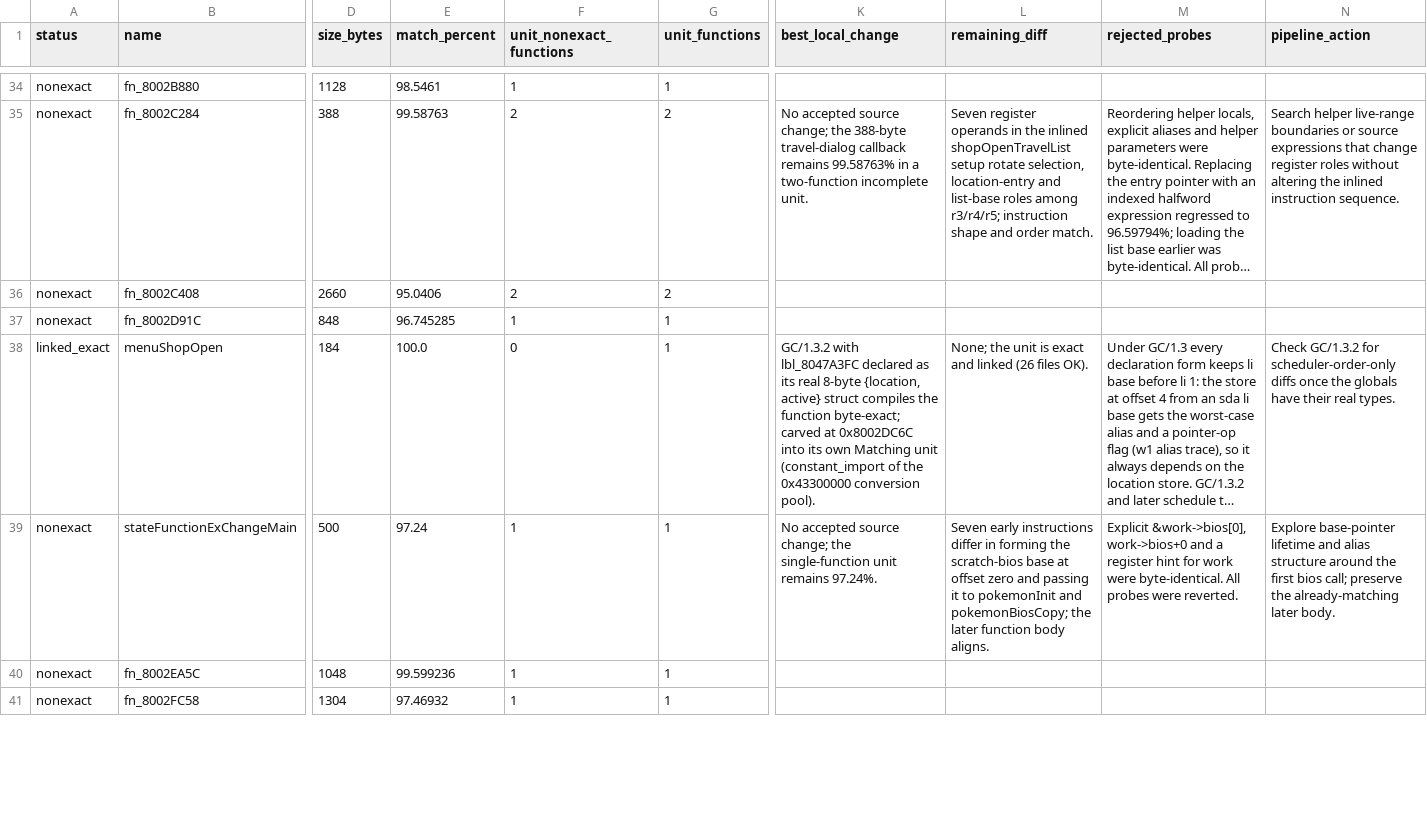
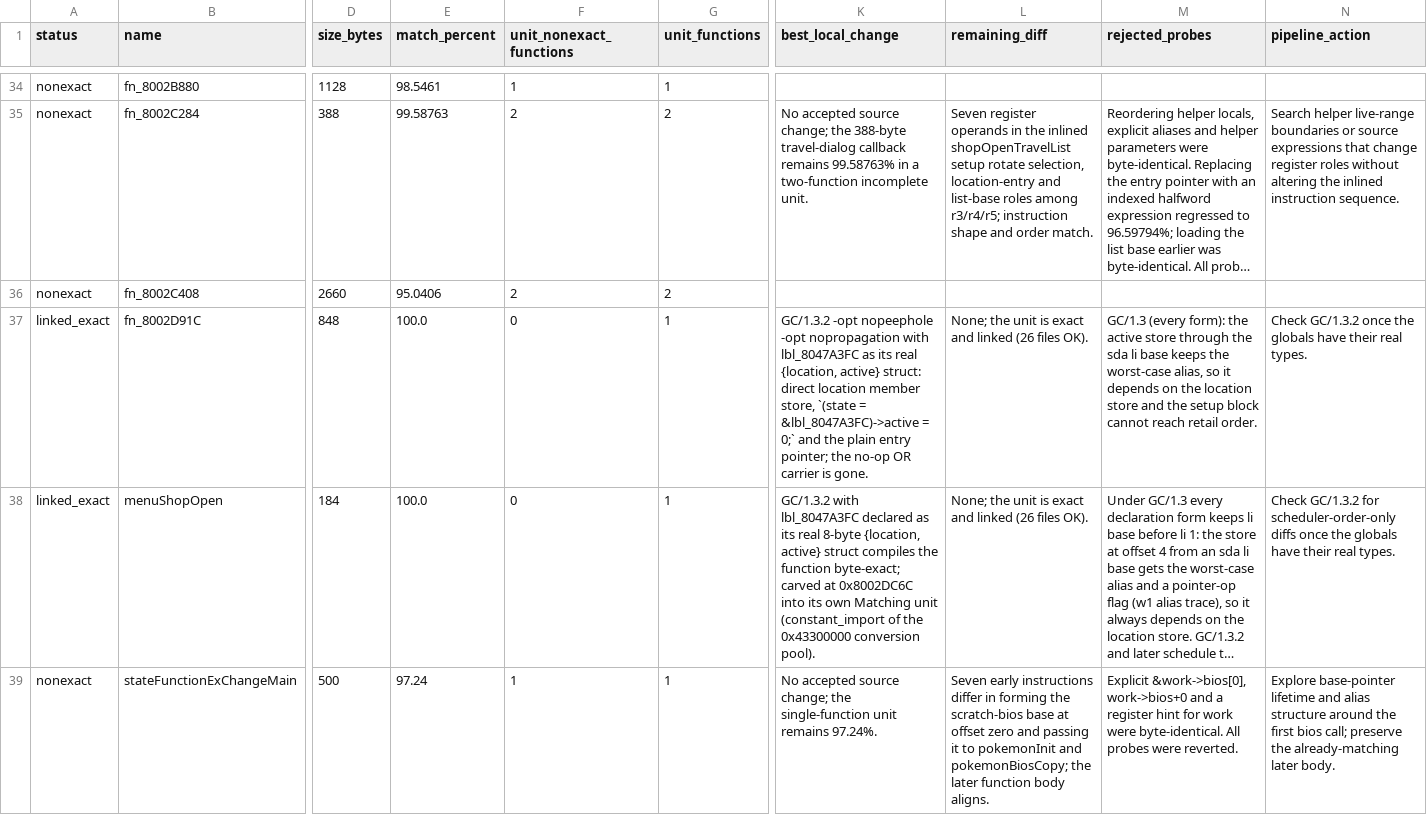
Before and after one commit to Count-Sheep/pkmn-colosseum, a CSV file: docs/remaining-functions.csv, drawn as a sheet; only a part is shown, gaps mark what is left out; the shorter side is filled out with more unchanged rows; long unchanged cells end in …; the diff names each change by its address in the sheet, - before the commit and + after, or states it on an @@ line.

```diff
--- a/docs/remaining-functions.csv
+++ b/docs/remaining-functions.csv
-A37 (status): nonexact
+A37 (status): linked_exact
-E37 (match_percent): 96.745285
+E37 (match_percent): 100.0
-F37 (unit_nonexact_functions): 1
+F37 (unit_nonexact_functions): 0
-K37 (best_local_change): (empty)
+K37 (best_local_change): GC/1.3.2 -opt nopeephole -opt nopropagation with lbl_8047A3FC as its real {location, active} struct: direct location member store, `(state = &lbl_8047A3FC)->active = 0;` and the plain entry pointer; the no-op OR carrier is gone.
-L37 (remaining_diff): (empty)
+L37 (remaining_diff): None; the unit is exact and linked (26 files OK).
-M37 (rejected_probes): (empty)
+M37 (rejected_probes): GC/1.3 (every form): the active store through the sda li base keeps the worst-case alias, so it depends on the location store and the setup block cannot reach retail order.
-N37 (pipeline_action): (empty)
+N37 (pipeline_action): Check GC/1.3.2 once the globals have their real types.
```
Also changed, not shown: 4 other files.
